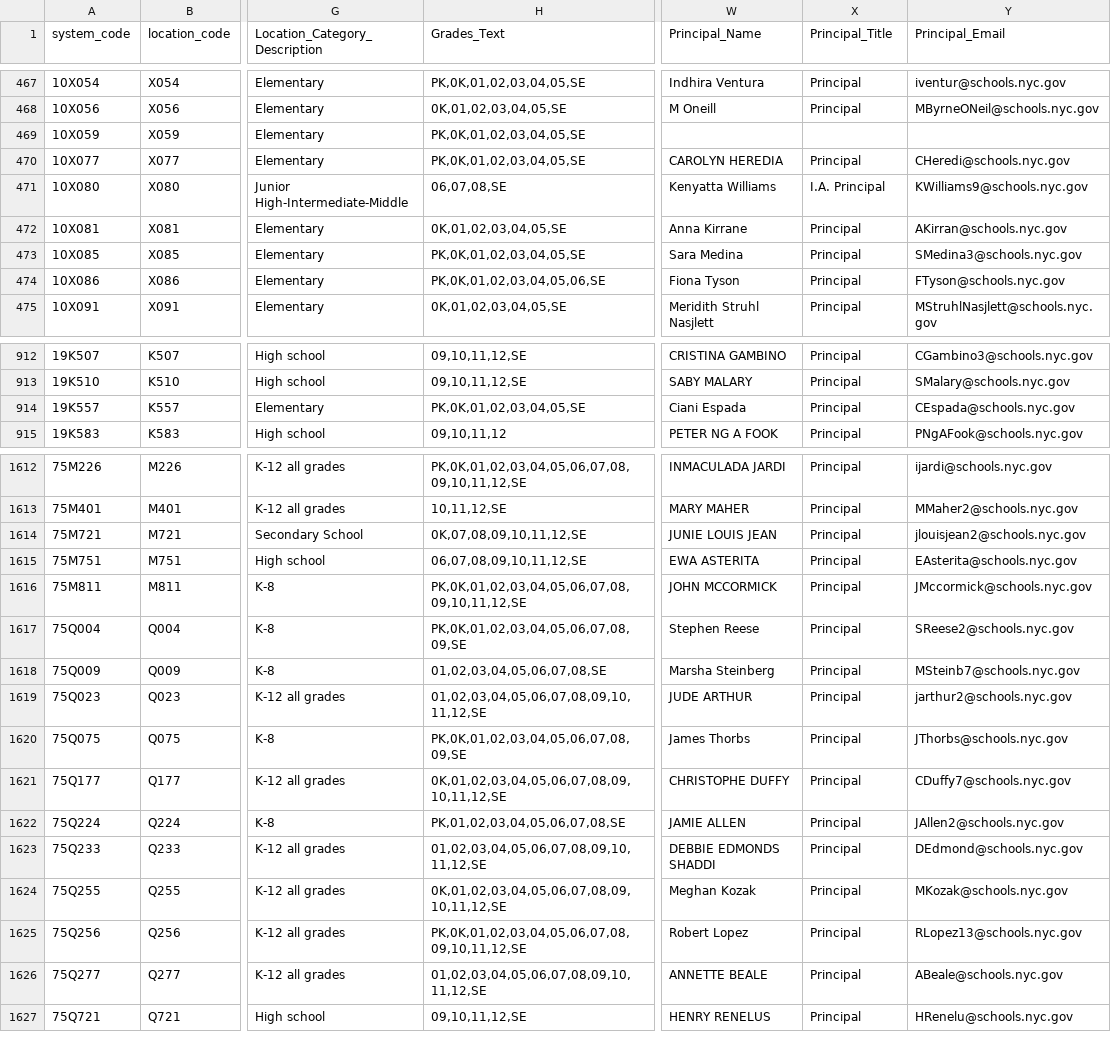
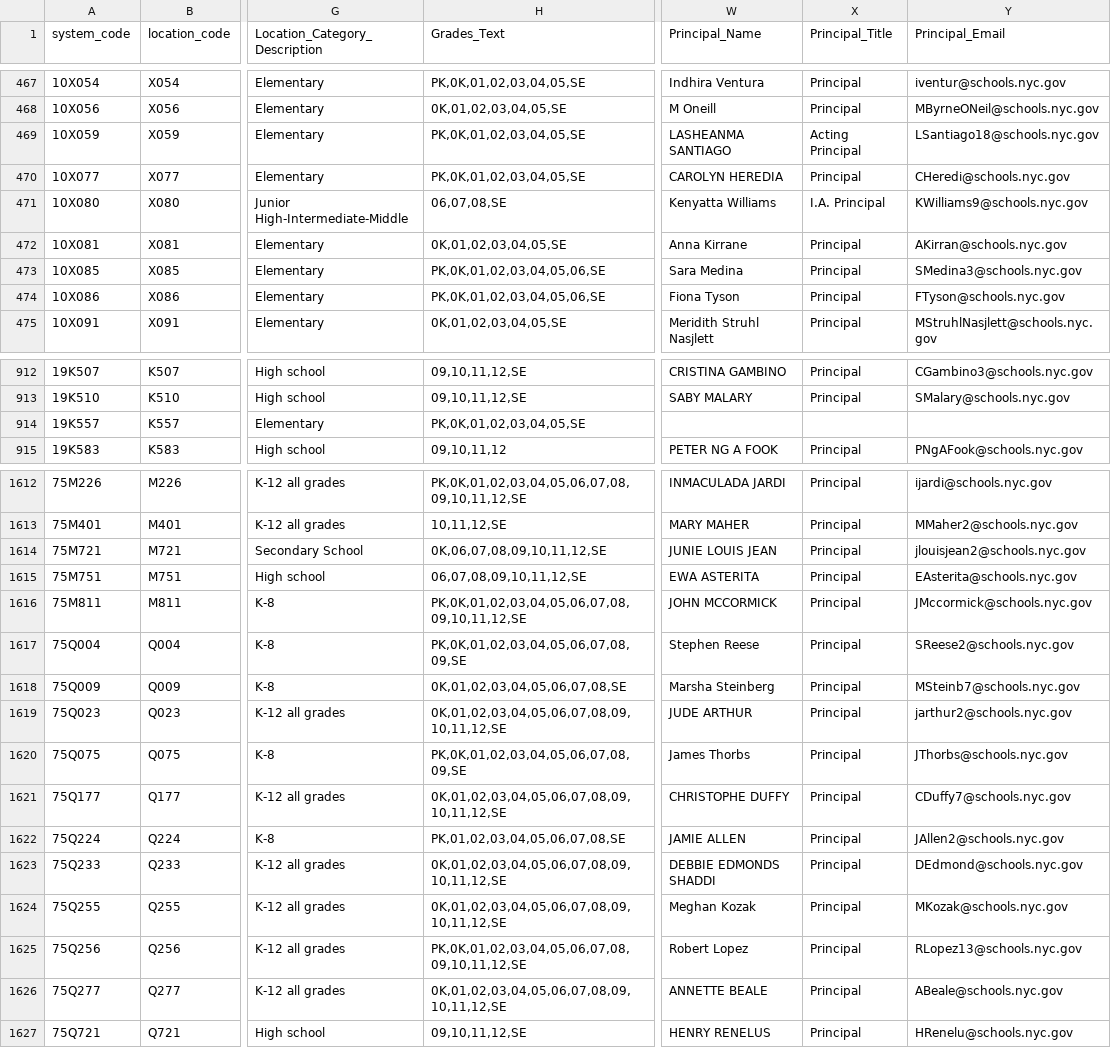
Before and after one commit to dsimoes-doe/LCGMS, a CSV file: LCGMSSupertableTEXT.csv, drawn as a sheet; only a part is shown, gaps mark what is left out; the diff covers the shown part only; the diff names each change by its address in the sheet, - before the commit and + after, or states it on an @@ line.

Commit message:
Update LCGMSSupertableTEXT.csv

```diff
--- a/LCGMSSupertableTEXT.csv
+++ b/LCGMSSupertableTEXT.csv
-W469 (Principal_Name): (empty)
+W469 (Principal_Name): LASHEANMA SANTIAGO
-X469 (Principal_Title): (empty)
+X469 (Principal_Title): Acting Principal
-Y469 (Principal_Email): (empty)
+Y469 (Principal_Email): LSantiago18@schools.nyc.gov
-H473 (Grades_Text): PK,0K,01,02,03,04,05,SE
+H473 (Grades_Text): PK,0K,01,02,03,04,05,06,SE
-W914 (Principal_Name): Ciani Espada
+W914 (Principal_Name): (empty)
-X914 (Principal_Title): Principal
+X914 (Principal_Title): (empty)
-Y914 (Principal_Email): CEspada@schools.nyc.gov
+Y914 (Principal_Email): (empty)
-H1614 (Grades_Text): 0K,07,08,09,10,11,12,SE
+H1614 (Grades_Text): 0K,06,07,08,09,10,11,12,SE
-H1618 (Grades_Text): 01,02,03,04,05,06,07,08,SE
+H1618 (Grades_Text): 0K,01,02,03,04,05,06,07,08,SE
-H1619 (Grades_Text): 01,02,03,04,05,06,07,08,09,10,11,12,SE
+H1619 (Grades_Text): 0K,01,02,03,04,05,06,07,08,09,10,11,12,SE
-H1623 (Grades_Text): 01,02,03,04,05,06,07,08,09,10,11,12,SE
+H1623 (Grades_Text): 0K,01,02,03,04,05,06,07,08,09,10,11,12,SE
-H1626 (Grades_Text): 01,02,03,04,05,06,07,08,09,10,11,12,SE
+H1626 (Grades_Text): 0K,01,02,03,04,05,06,07,08,09,10,11,12,SE
```
Also changed, not shown: 51 edited cells elsewhere in this file.
